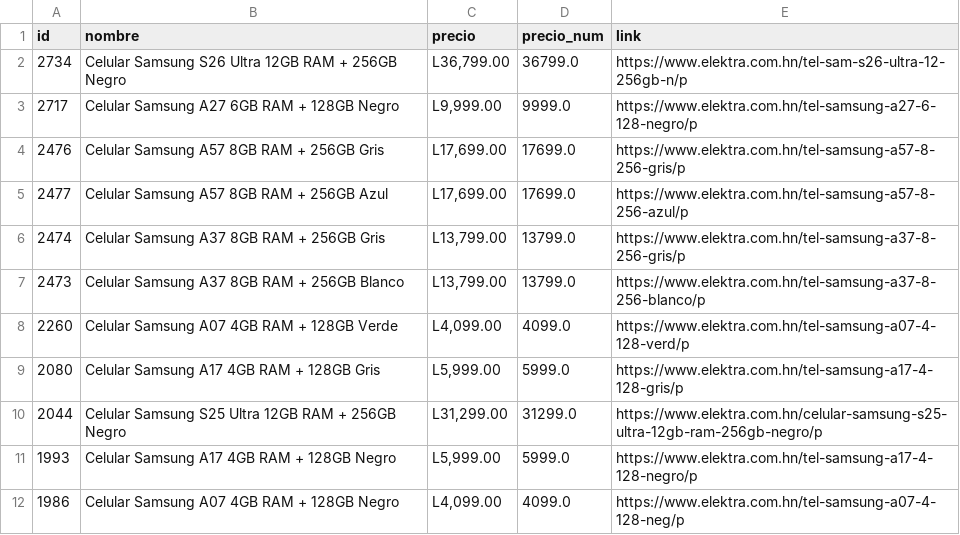
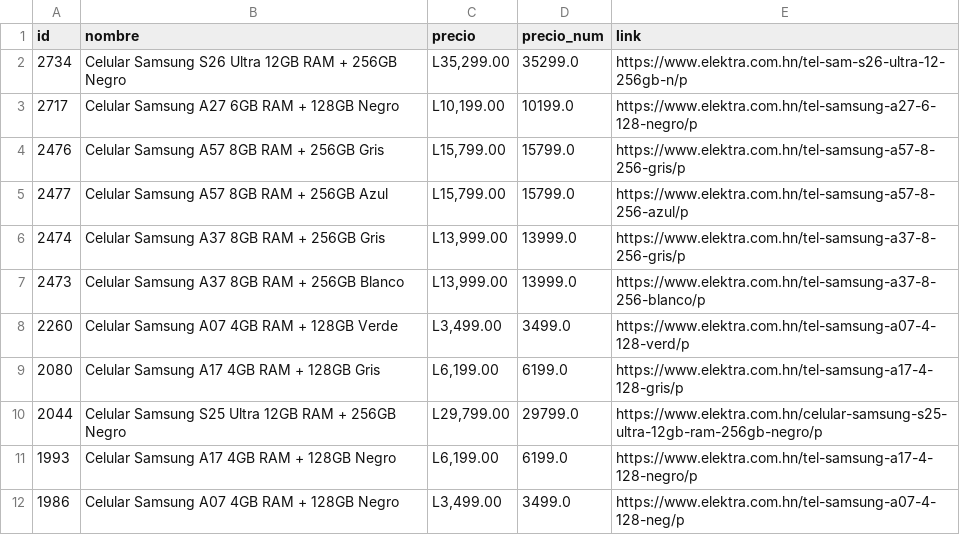
Before and after one commit to goldenboy1496/reporte-precios, a CSV file: data/productos_elektra_hn.csv, drawn as a sheet.

```diff
--- a/data/productos_elektra_hn.csv
+++ b/data/productos_elektra_hn.csv
@@ -1,12 +1,12 @@
 id,nombre,precio,precio_num,link
-2734,Celular Samsung S26 Ultra 12GB RAM + 256GB Negro,"L36,799.00",36799.0,https://www.elektra.com.hn/tel-sam-s26-ultra-12-256gb-n/p
-2717,Celular Samsung A27 6GB RAM + 128GB Negro,"L9,999.00",9999.0,https://www.elektra.com.hn/tel-samsung-a27-6-128-negro/p
-2476,Celular Samsung A57 8GB RAM + 256GB Gris,"L17,699.00",17699.0,https://www.elektra.com.hn/tel-samsung-a57-8-256-gris/p
-2477,Celular Samsung A57 8GB RAM + 256GB Azul,"L17,699.00",17699.0,https://www.elektra.com.hn/tel-samsung-a57-8-256-azul/p
-2474,Celular Samsung A37 8GB RAM + 256GB Gris,"L13,799.00",13799.0,https://www.elektra.com.hn/tel-samsung-a37-8-256-gris/p
-2473,Celular Samsung A37 8GB RAM + 256GB Blanco,"L13,799.00",13799.0,https://www.elektra.com.hn/tel-samsung-a37-8-256-blanco/p
-2260,Celular Samsung A07 4GB RAM + 128GB Verde,"L4,099.00",4099.0,https://www.elektra.com.hn/tel-samsung-a07-4-128-verd/p
-2080,Celular Samsung A17 4GB RAM + 128GB Gris,"L5,999.00",5999.0,https://www.elektra.com.hn/tel-samsung-a17-4-128-gris/p
-2044,Celular Samsung S25 Ultra 12GB RAM + 256GB Negro,"L31,299.00",31299.0,https://www.elektra.com.hn/celular-samsung-s25-ultra-12gb-ram-256gb-negro/p
-1993,Celular Samsung A17 4GB RAM + 128GB Negro,"L5,999.00",5999.0,https://www.elektra.com.hn/tel-samsung-a17-4-128-negro/p
-1986,Celular Samsung A07 4GB RAM + 128GB Negro,"L4,099.00",4099.0,https://www.elektra.com.hn/tel-samsung-a07-4-128-neg/p
+2734,Celular Samsung S26 Ultra 12GB RAM + 256GB Negro,"L35,299.00",35299.0,https://www.elektra.com.hn/tel-sam-s26-ultra-12-256gb-n/p
+2717,Celular Samsung A27 6GB RAM + 128GB Negro,"L10,199.00",10199.0,https://www.elektra.com.hn/tel-samsung-a27-6-128-negro/p
+2476,Celular Samsung A57 8GB RAM + 256GB Gris,"L15,799.00",15799.0,https://www.elektra.com.hn/tel-samsung-a57-8-256-gris/p
+2477,Celular Samsung A57 8GB RAM + 256GB Azul,"L15,799.00",15799.0,https://www.elektra.com.hn/tel-samsung-a57-8-256-azul/p
+2474,Celular Samsung A37 8GB RAM + 256GB Gris,"L13,999.00",13999.0,https://www.elektra.com.hn/tel-samsung-a37-8-256-gris/p
+2473,Celular Samsung A37 8GB RAM + 256GB Blanco,"L13,999.00",13999.0,https://www.elektra.com.hn/tel-samsung-a37-8-256-blanco/p
+2260,Celular Samsung A07 4GB RAM + 128GB Verde,"L3,499.00",3499.0,https://www.elektra.com.hn/tel-samsung-a07-4-128-verd/p
+2080,Celular Samsung A17 4GB RAM + 128GB Gris,"L6,199.00",6199.0,https://www.elektra.com.hn/tel-samsung-a17-4-128-gris/p
+2044,Celular Samsung S25 Ultra 12GB RAM + 256GB Negro,"L29,799.00",29799.0,https://www.elektra.com.hn/celular-samsung-s25-ultra-12gb-ram-256gb-negro/p
+1993,Celular Samsung A17 4GB RAM + 128GB Negro,"L6,199.00",6199.0,https://www.elektra.com.hn/tel-samsung-a17-4-128-negro/p
+1986,Celular Samsung A07 4GB RAM + 128GB Negro,"L3,499.00",3499.0,https://www.elektra.com.hn/tel-samsung-a07-4-128-neg/p
```
Also changed, not shown: data/historico_cambios.csv, productos_elektra_hn.csv, 5 other files.
